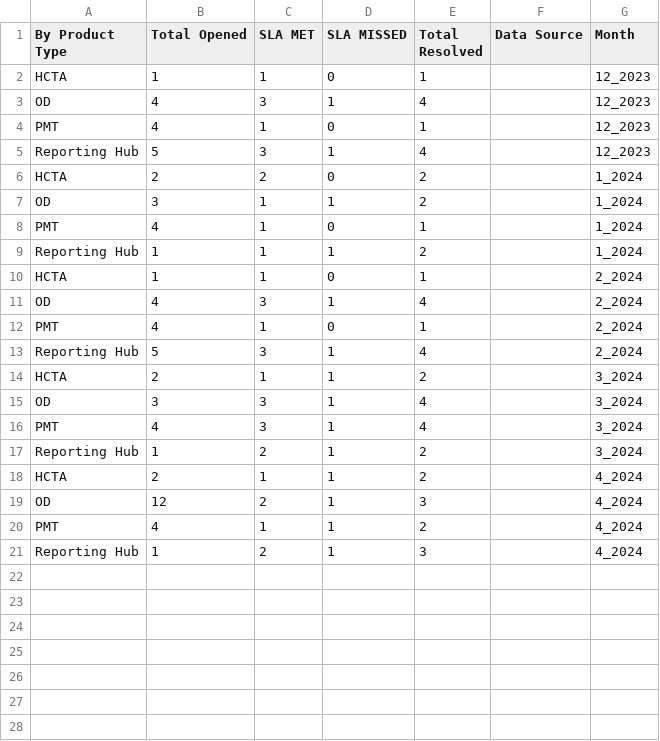
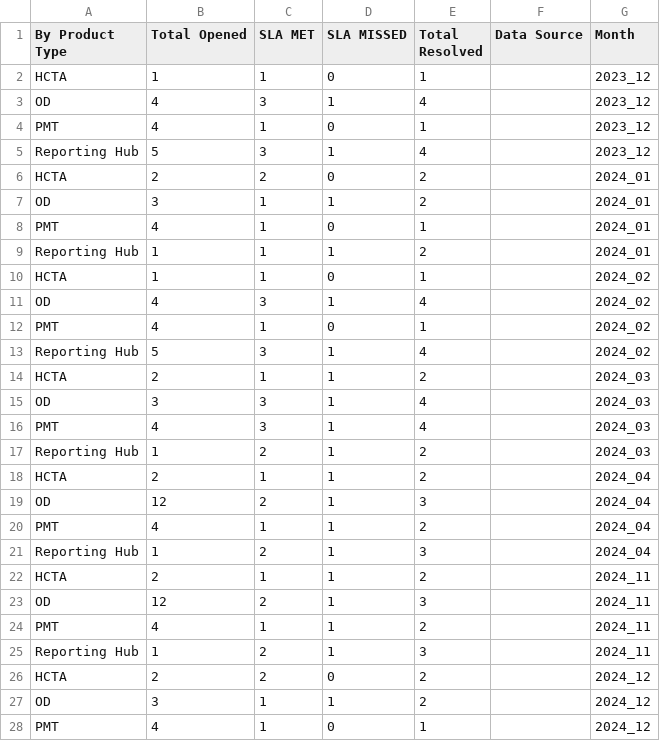
Before and after one commit to cH000k/python, a CSV file: test_data_2.csv, drawn as a sheet; only a part is shown; the diff covers the shown part only.

```diff
--- a/test_data_2.csv
+++ b/test_data_2.csv
@@ -1,21 +1,28 @@
 By Product Type,Total Opened,SLA MET,SLA MISSED,Total Resolved,Data Source,Month
-HCTA,1,1,0,1,,12_2023
-OD,4,3,1,4,,12_2023
-PMT,4,1,0,1,,12_2023
-Reporting Hub,5,3,1,4,,12_2023
-HCTA,2,2,0,2,,1_2024
-OD,3,1,1,2,,1_2024
-PMT,4,1,0,1,,1_2024
-Reporting Hub,1,1,1,2,,1_2024
-HCTA,1,1,0,1,,2_2024
-OD,4,3,1,4,,2_2024
-PMT,4,1,0,1,,2_2024
-Reporting Hub,5,3,1,4,,2_2024
-HCTA,2,1,1,2,,3_2024
-OD,3,3,1,4,,3_2024
-PMT,4,3,1,4,,3_2024
-Reporting Hub,1,2,1,2,,3_2024
-HCTA,2,1,1,2,,4_2024
-OD,12,2,1,3,,4_2024
-PMT,4,1,1,2,,4_2024
-Reporting Hub,1,2,1,3,,4_2024
+HCTA,1,1,0,1,,2023_12
+OD,4,3,1,4,,2023_12
+PMT,4,1,0,1,,2023_12
+Reporting Hub,5,3,1,4,,2023_12
+HCTA,2,2,0,2,,2024_01
+OD,3,1,1,2,,2024_01
+PMT,4,1,0,1,,2024_01
+Reporting Hub,1,1,1,2,,2024_01
+HCTA,1,1,0,1,,2024_02
+OD,4,3,1,4,,2024_02
+PMT,4,1,0,1,,2024_02
+Reporting Hub,5,3,1,4,,2024_02
+HCTA,2,1,1,2,,2024_03
+OD,3,3,1,4,,2024_03
+PMT,4,3,1,4,,2024_03
+Reporting Hub,1,2,1,2,,2024_03
+HCTA,2,1,1,2,,2024_04
+OD,12,2,1,3,,2024_04
+PMT,4,1,1,2,,2024_04
+Reporting Hub,1,2,1,3,,2024_04
+HCTA,2,1,1,2,,2024_11
+OD,12,2,1,3,,2024_11
+PMT,4,1,1,2,,2024_11
+Reporting Hub,1,2,1,3,,2024_11
+HCTA,2,2,0,2,,2024_12
+OD,3,1,1,2,,2024_12
+PMT,4,1,0,1,,2024_12
```
Also changed, not shown: 1 added row elsewhere in this file, 5 other files.
